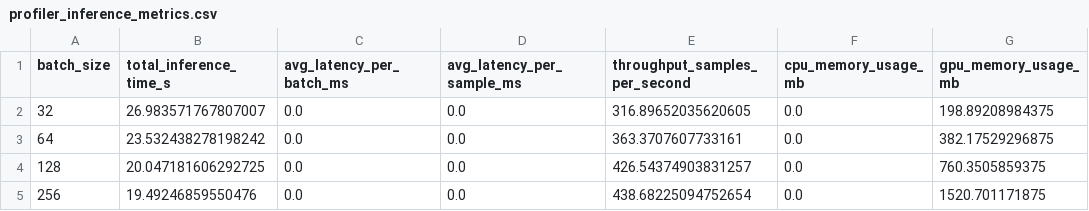
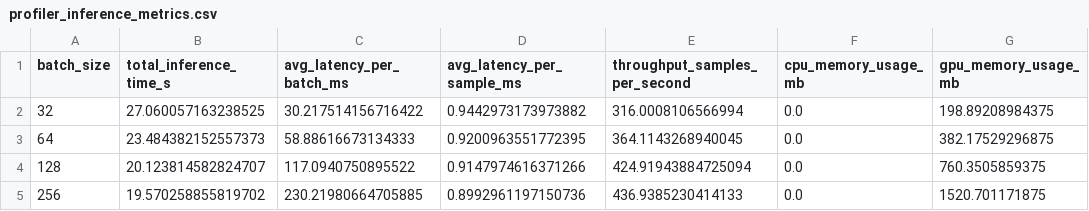
Before and after one commit to anchengyang/Sarcasm-Detection, a CSV file: profiler_results/distilbert/profiler_inference_metrics.csv, drawn as a sheet; only a part is shown; the diff names each change by its address in the sheet, - before the commit and + after, or states it on an @@ line.

```diff
--- a/profiler_results/distilbert/profiler_inference_metrics.csv
+++ b/profiler_results/distilbert/profiler_inference_metrics.csv
-B2 (total_inference_time_s): 26.983571767807007
+B2 (total_inference_time_s): 27.060057163238525
-C2 (avg_latency_per_batch_ms): 0.0
+C2 (avg_latency_per_batch_ms): 30.217514156716422
-D2 (avg_latency_per_sample_ms): 0.0
+D2 (avg_latency_per_sample_ms): 0.9442973173973882
-E2 (throughput_samples_per_second): 316.89652035620605
+E2 (throughput_samples_per_second): 316.0008106566994
-B3 (total_inference_time_s): 23.532438278198242
+B3 (total_inference_time_s): 23.484382152557373
-C3 (avg_latency_per_batch_ms): 0.0
+C3 (avg_latency_per_batch_ms): 58.88616673134333
-D3 (avg_latency_per_sample_ms): 0.0
+D3 (avg_latency_per_sample_ms): 0.9200963551772395
-E3 (throughput_samples_per_second): 363.3707607733161
+E3 (throughput_samples_per_second): 364.1143268940045
-B4 (total_inference_time_s): 20.047181606292725
+B4 (total_inference_time_s): 20.123814582824707
-C4 (avg_latency_per_batch_ms): 0.0
+C4 (avg_latency_per_batch_ms): 117.0940750895522
-D4 (avg_latency_per_sample_ms): 0.0
+D4 (avg_latency_per_sample_ms): 0.9147974616371266
-E4 (throughput_samples_per_second): 426.54374903831257
+E4 (throughput_samples_per_second): 424.91943884725094
-B5 (total_inference_time_s): 19.49246859550476
+B5 (total_inference_time_s): 19.570258855819702
-C5 (avg_latency_per_batch_ms): 0.0
+C5 (avg_latency_per_batch_ms): 230.21980664705885
-D5 (avg_latency_per_sample_ms): 0.0
+D5 (avg_latency_per_sample_ms): 0.8992961197150736
-E5 (throughput_samples_per_second): 438.68225094752654
+E5 (throughput_samples_per_second): 436.9385230414133
```
Also changed, not shown: profiler_results/albert/profiler_inference_metrics.csv, profiler_results/bert/profiler_inference_metrics.csv, 10 other files.
